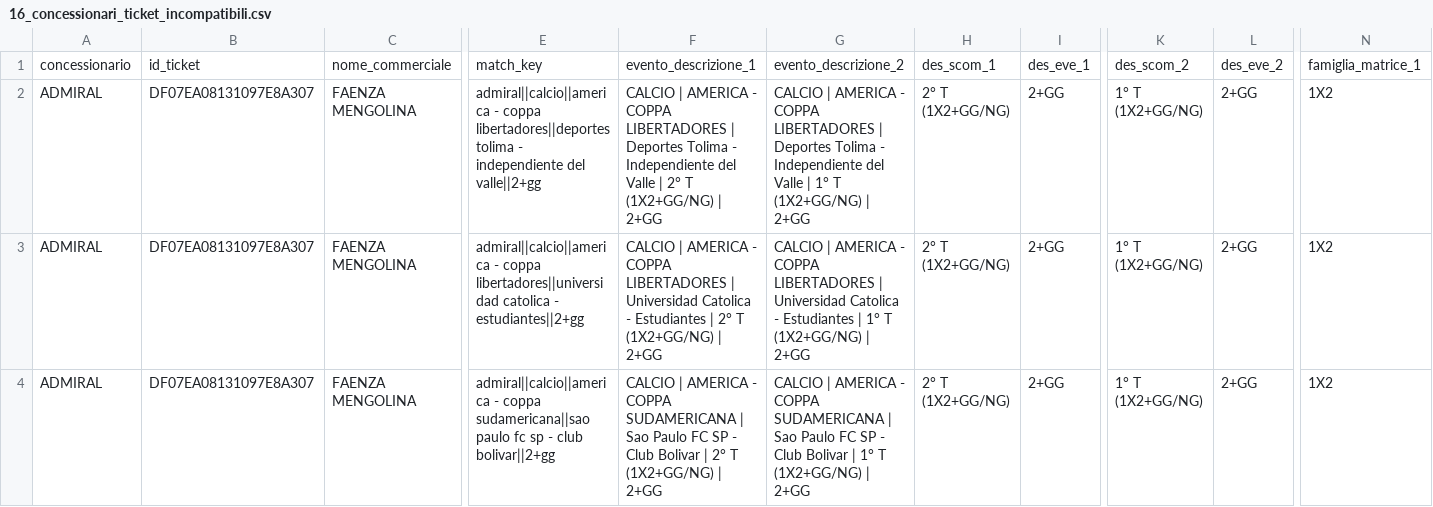
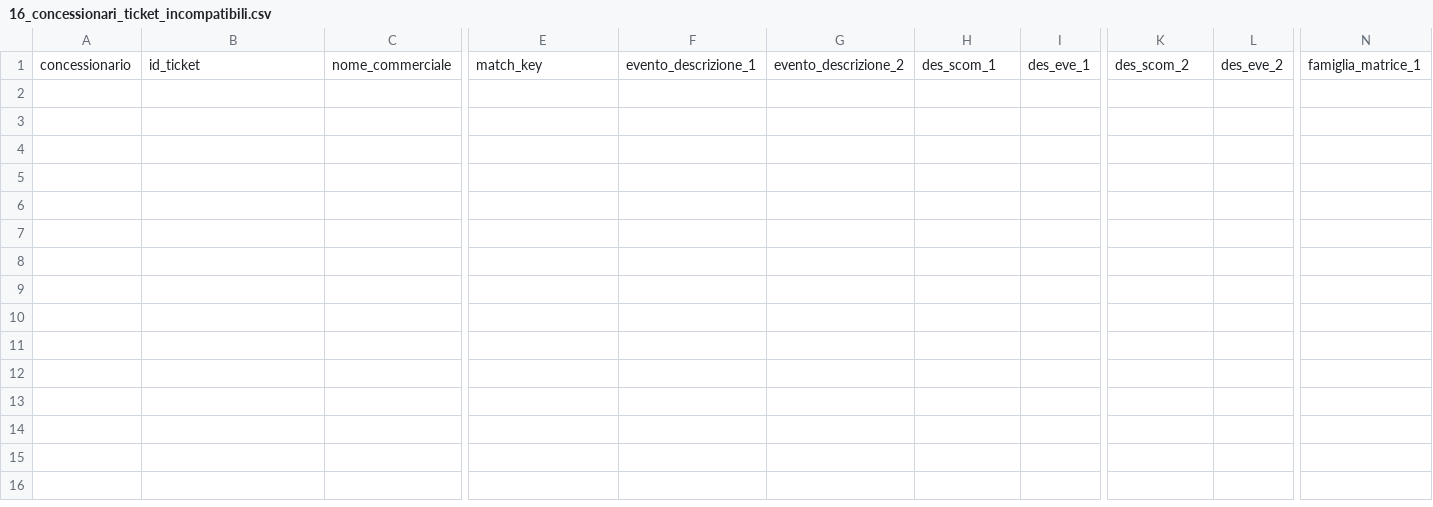
Before and after one commit to albagammamarketing-source/63_montecarlo_incompatibili, a CSV file: output/16_concessionari_ticket_incompatibili.csv, drawn as a sheet; only a part is shown, gaps mark what is left out; rows hold the shown columns only; the diff names each change by its address in the sheet, - before the commit and + after, or states it on an @@ line.

```diff
--- a/output/16_concessionari_ticket_incompatibili.csv
+++ b/output/16_concessionari_ticket_incompatibili.csv
-row 2: ADMIRAL | DF07EA08131097E8A307 | FAENZA MENGOLINA | admiral||calcio||america - coppa libertadores||deportes tolima - independiente del valle||2+gg | CALCIO | AMERICA - COPPA LIBERTADORES | Deportes Tolima - Independiente del Valle | 2° T (1X2+GG/NG) | 2+GG | CALCIO | AMERICA - COPPA LIBERTADORES | Deportes Tolima - Independiente del Valle | 1° T (1X2+GG/NG) | 2+GG | 2° T (1X2+GG/NG) | 2+GG | 1° T (1X2+GG/NG) | 2+GG | 1X2
-row 3: ADMIRAL | DF07EA08131097E8A307 | FAENZA MENGOLINA | admiral||calcio||america - coppa libertadores||universidad catolica - estudiantes||2+gg | CALCIO | AMERICA - COPPA LIBERTADORES | Universidad Catolica - Estudiantes | 2° T (1X2+GG/NG) | 2+GG | CALCIO | AMERICA - COPPA LIBERTADORES | Universidad Catolica - Estudiantes | 1° T (1X2+GG/NG) | 2+GG | 2° T (1X2+GG/NG) | 2+GG | 1° T (1X2+GG/NG) | 2+GG | 1X2
-row 4: ADMIRAL | DF07EA08131097E8A307 | FAENZA MENGOLINA | admiral||calcio||america - coppa sudamericana||sao paulo fc sp - club bolivar||2+gg | CALCIO | AMERICA - COPPA SUDAMERICANA | Sao Paulo FC SP - Club Bolivar | 2° T (1X2+GG/NG) | 2+GG | CALCIO | AMERICA - COPPA SUDAMERICANA | Sao Paulo FC SP - Club Bolivar | 1° T (1X2+GG/NG) | 2+GG | 2° T (1X2+GG/NG) | 2+GG | 1° T (1X2+GG/NG) | 2+GG | 1X2
```
Also changed, not shown: output/13_concessionari_montecarlo_per_nome_commerciale.csv, output/14_concessionari_top_ticket_rischio.csv, 15 other files.
